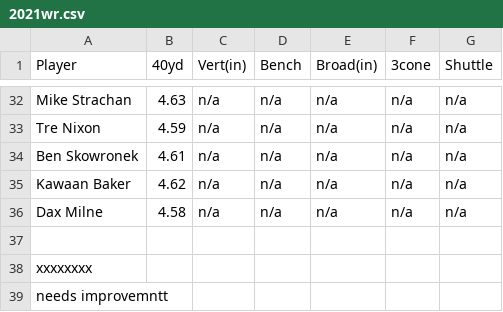
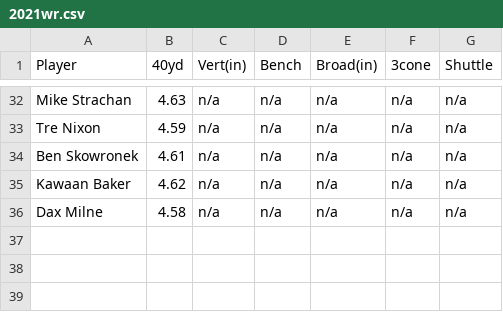
Before and after one commit to VitalJoseph/vitaljoseph-allegheny-senior-comp-artifact, a CSV file: data/historical-combine/2021wr.csv, drawn as a sheet; only a part is shown, gaps mark what is left out.

```diff
--- a/data/historical-combine/2021wr.csv
+++ b/data/historical-combine/2021wr.csv
@@ -36,4 +36 @@ Kawaan Baker,4.62,n/a,n/a,n/a,n/a,n/a
 Dax Milne,4.58,n/a,n/a,n/a,n/a,n/a
-
-xxxxxxxx
-needs improvemntt
```
Also changed, not shown: data/historical-college/2021wr.csv, data/historical-combine/2022wr.csv, 6 other files.
